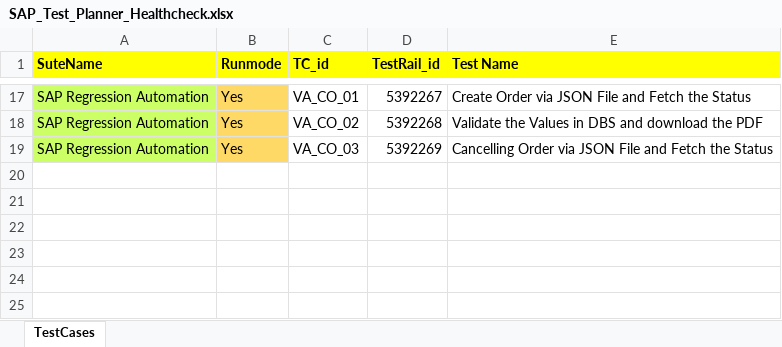
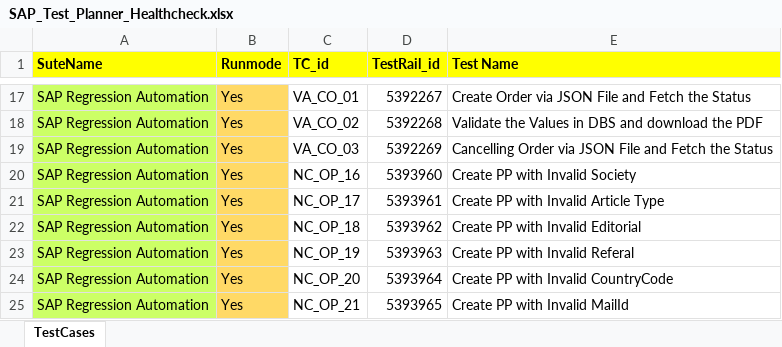
Before and after one commit to DeepanRajChinnasamy/SAP-Test-Automation, an Excel workbook: Test_Planner/SAP_Test_Planner_Healthcheck.xlsx, sheet TestCases, drawn as a sheet; only a part is shown, gaps mark what is left out; values as stored, in another font and other column widths than the file's, no borders; conditional formats not drawn; the diff names each change by its address in the sheet, - before the commit and + after, or states it on an @@ line.

```diff
--- a/Test_Planner/SAP_Test_Planner_Healthcheck.xlsx (sheet TestCases)
+++ b/Test_Planner/SAP_Test_Planner_Healthcheck.xlsx (sheet TestCases)
+row 20: SAP Regression Automation | Yes | NC_OP_16 | 5393960 | Create PP with Invalid Society
+row 21: SAP Regression Automation | Yes | NC_OP_17 | 5393961 | Create PP with Invalid Article Type
+row 22: SAP Regression Automation | Yes | NC_OP_18 | 5393962 | Create PP with Invalid Editorial
+row 23: SAP Regression Automation | Yes | NC_OP_19 | 5393963 | Create PP with Invalid Referal
+row 24: SAP Regression Automation | Yes | NC_OP_20 | 5393964 | Create PP with Invalid CountryCode
+row 25: SAP Regression Automation | Yes | NC_OP_21 | 5393965 | Create PP with Invalid MailId
```
Also changed, not shown: TestSuites/UploadExcel/TD_Inputs.xlsx, UploadExcel/TD_Inputs.xlsx, 19 other files.
